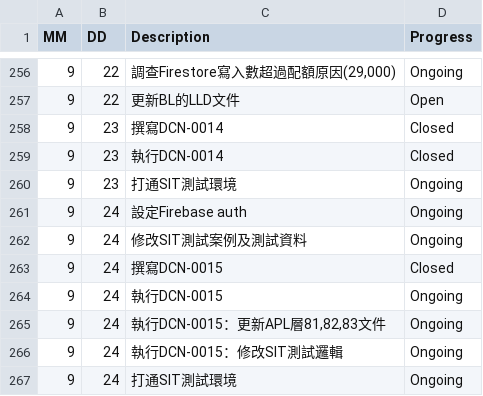
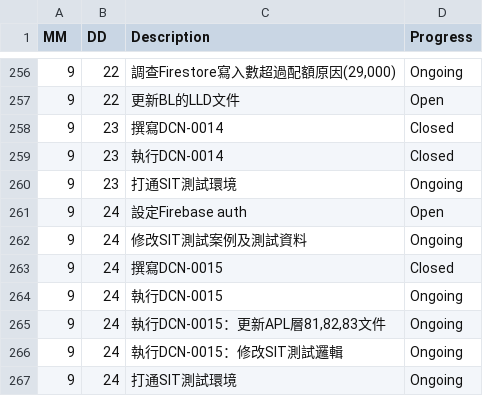
Before and after one commit to AustinLiao69/Project-LCAS-Sandbox, a CSV file: 00. Master_Project document/0001. Work log.csv, drawn as a sheet; only a part is shown, gaps mark what is left out.

```diff
--- a/00. Master_Project document/0001. Work log.csv
+++ b/00. Master_Project document/0001. Work log.csv
@@ -260,3 +260,3 @@ MM 	 DD 	 Description 	    Progress
 9	23	 打通SIT測試環境 	 Ongoing
-9	24	 設定Firebase auth 	 Ongoing
+9	24	 設定Firebase auth 	 Open
 9	24	 修改SIT測試案例及測試資料 	 Ongoing
```
Also changed, not shown: 1 other file.
